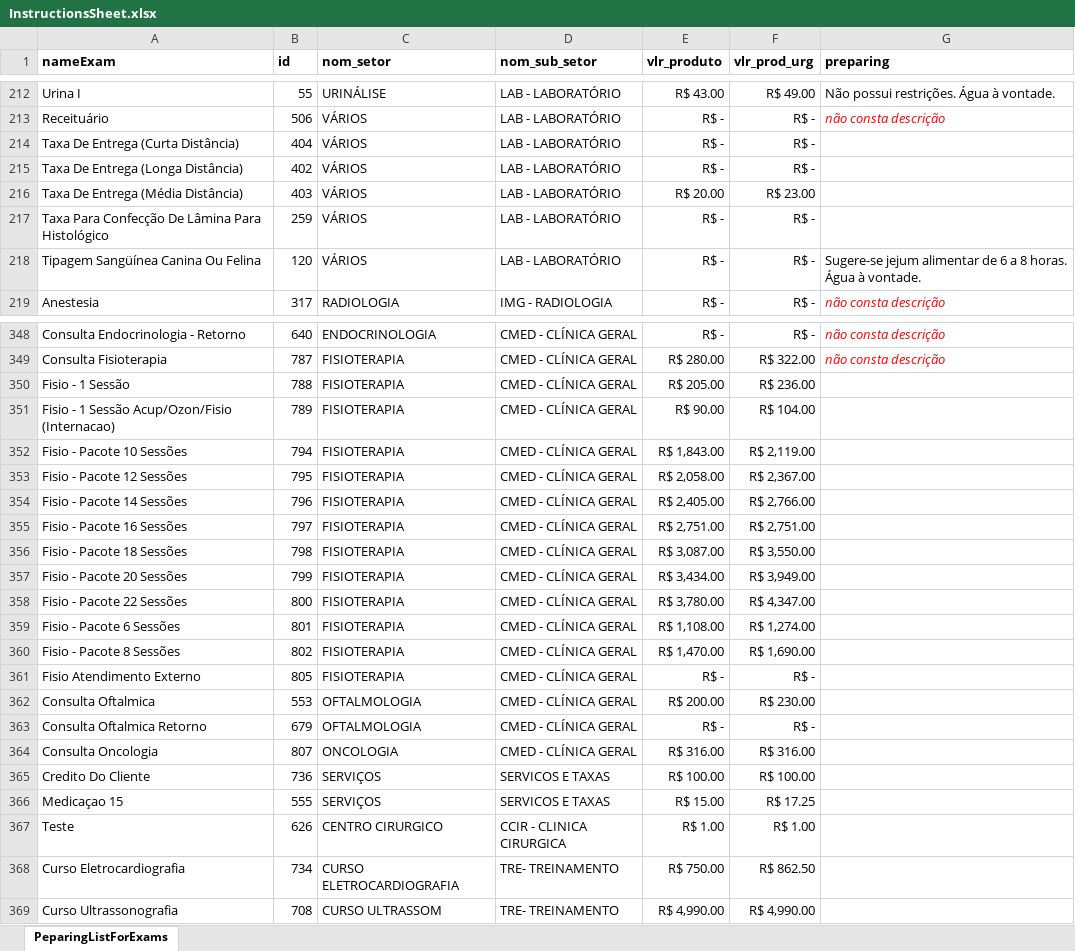
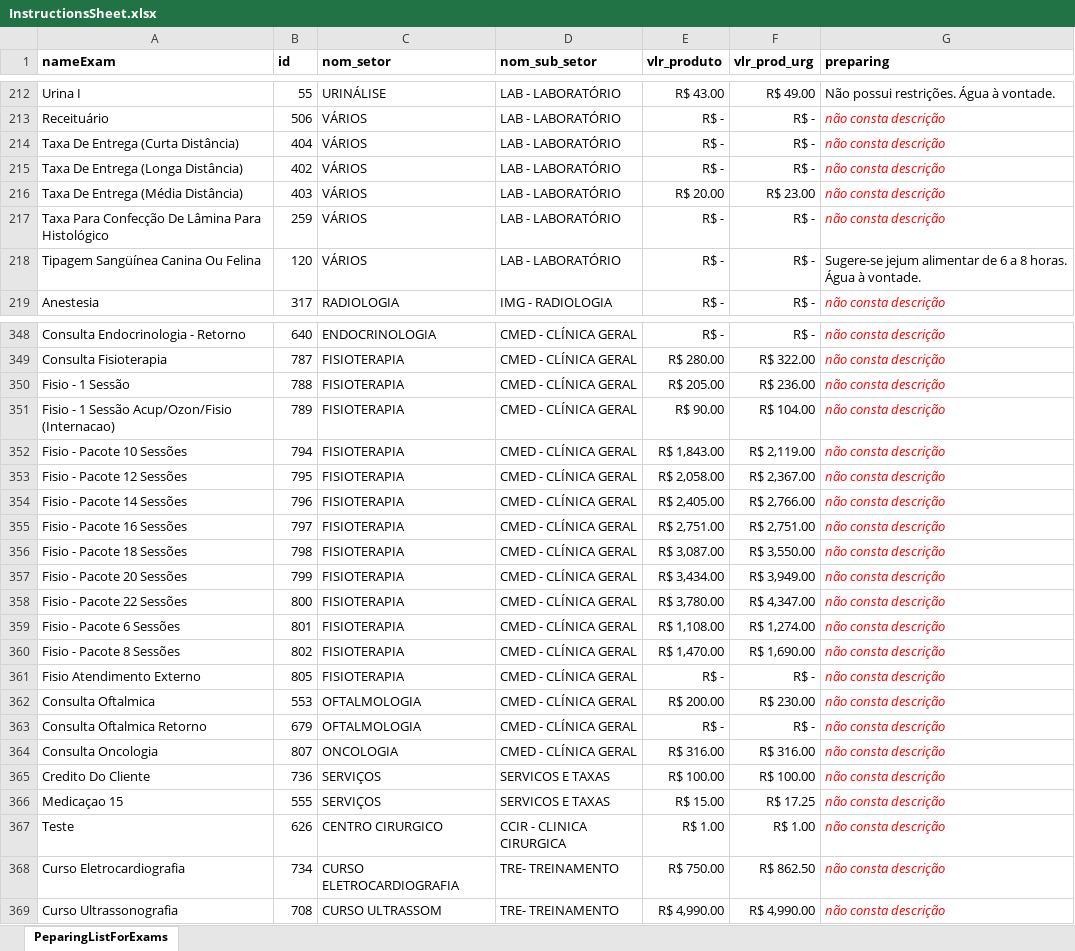
Before and after one commit to DevWeDesc/R-K, an Excel workbook: server/src/infra/ReadingCSV/Exams/InstructionsSheet.xlsx, sheet PeparingListForExams, drawn as a sheet; only a part is shown, gaps mark what is left out; values as stored, in another font and other column widths than the file's, no borders; table styles not drawn; the diff covers the shown part only; the diff names each change by its address in the sheet, - before the commit and + after, or states it on an @@ line.

```diff
--- a/server/src/infra/ReadingCSV/Exams/InstructionsSheet.xlsx (sheet PeparingListForExams)
+++ b/server/src/infra/ReadingCSV/Exams/InstructionsSheet.xlsx (sheet PeparingListForExams)
-G214:G217 (preparing): (empty)
+G214:G217 (preparing): não consta descrição
-G350:G369 (preparing): (empty)
+G350:G369 (preparing): não consta descrição
```
Also changed, not shown: 71 edited cells elsewhere in this sheet.
